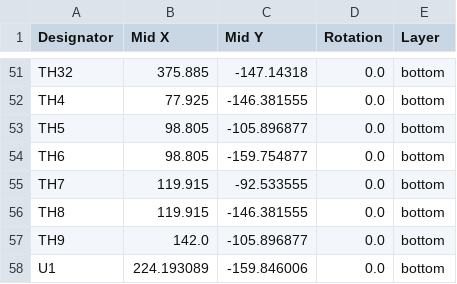
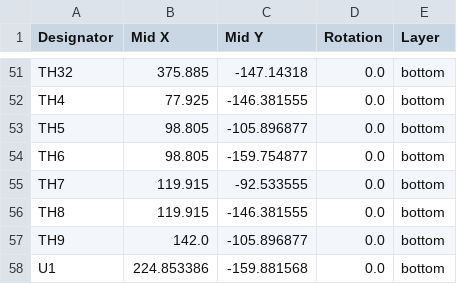
Before and after one commit to olin-electric-motorsports/oem-monorepo, a CSV file: vehicle/mkviii/hardware/hv/power_thermistor/production/positions.csv, drawn as a sheet; only a part is shown, gaps mark what is left out.

Commit message:
Modified 1-Wire Traces; Added Final Production Files

```diff
--- a/vehicle/mkviii/hardware/hv/power_thermistor/production/positions.csv
+++ b/vehicle/mkviii/hardware/hv/power_thermistor/production/positions.csv
@@ -57,2 +57,2 @@ TH8,119.915,-146.381555,0.0,bottom
 TH9,142.0,-105.896877,0.0,bottom
-U1,224.193089,-159.846006,0.0,bottom
+U1,224.853386,-159.881568,0.0,bottom
```
Also changed, not shown: 5 other files.
